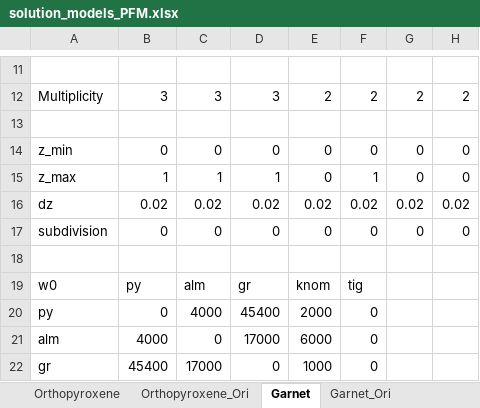
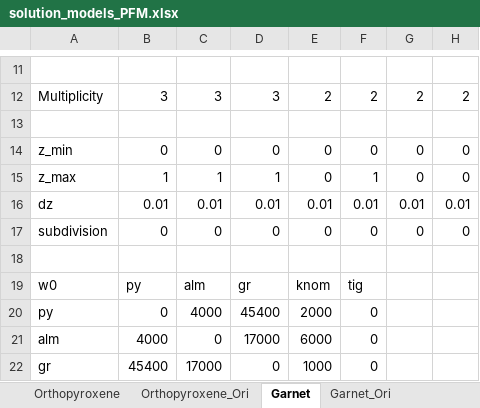
Before and after one commit to xinzhong0708/PhaseField, an Excel workbook: Thermo/Solutions/solution_models_PFM.xlsx, sheet Garnet, drawn as a sheet; only a part is shown, gaps mark what is left out; values as stored, in another font and other column widths than the file's, no borders; removed rows and columns are numbered as before the commit, all else as after; the diff names each change by its address in the sheet, - before the commit and + after, or states it on an @@ line.

```diff
--- a/Thermo/Solutions/solution_models_PFM.xlsx (sheet Garnet)
+++ b/Thermo/Solutions/solution_models_PFM.xlsx (sheet Garnet)
-row 16: dz | 0.02 | 0.02 | 0.02 | 0.02 | 0.02 | 0.02 | 0.02
+row 16: dz | 0.01 | 0.01 | 0.01 | 0.01 | 0.01 | 0.01 | 0.01
```
Also changed, not shown: sheet Clinopyroxene, 8 other files.
